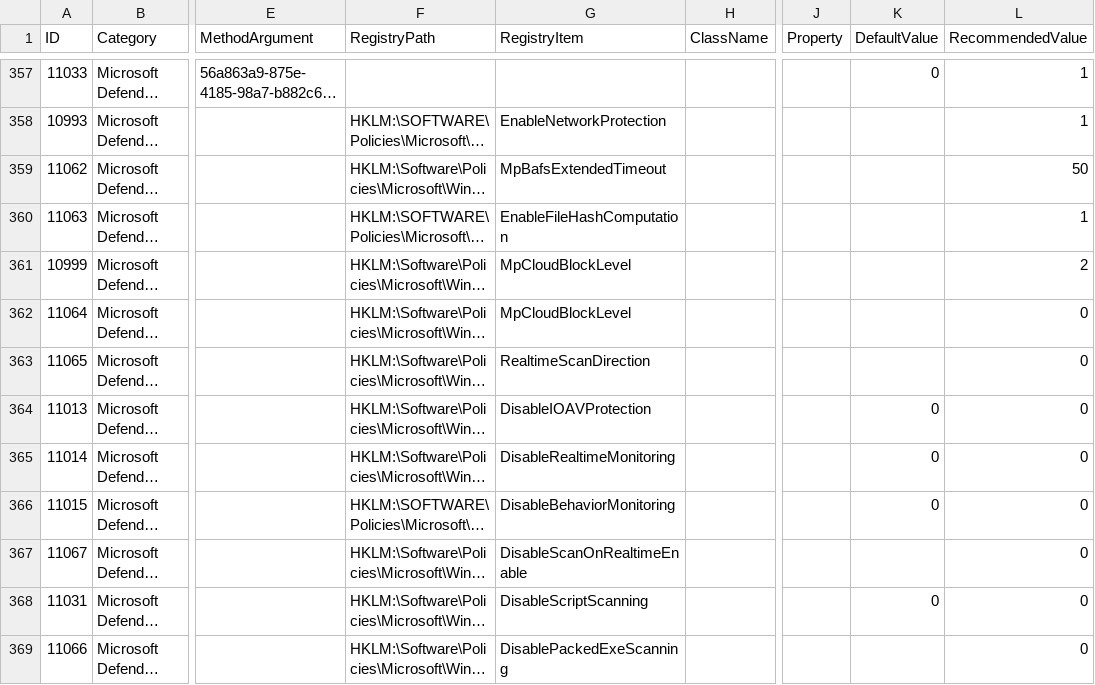
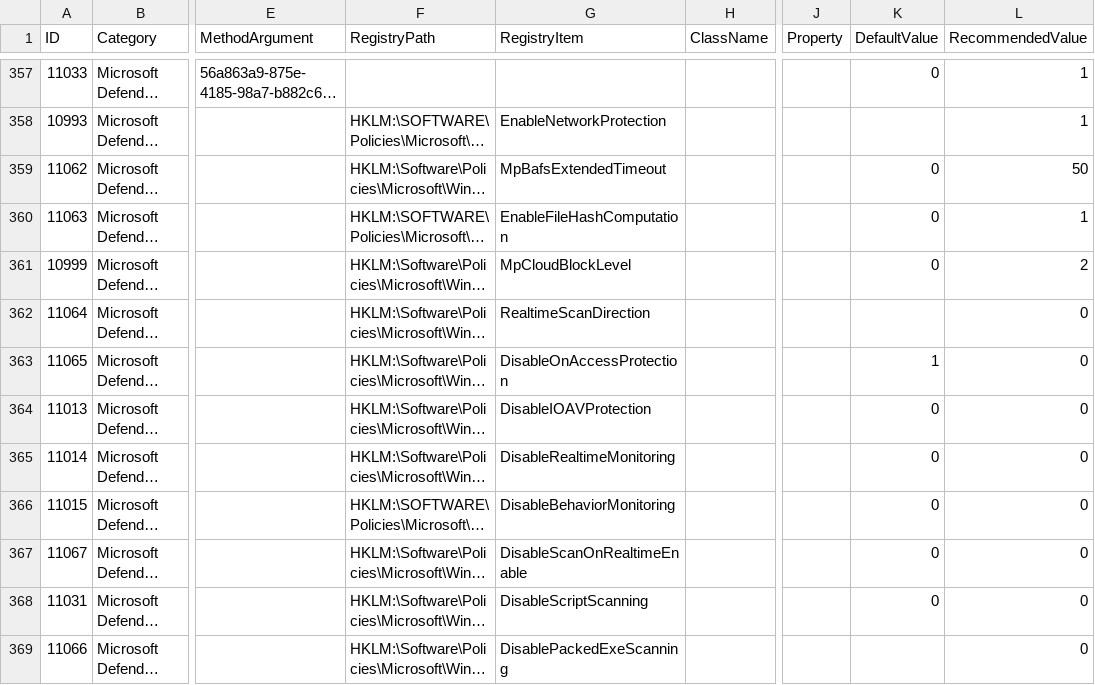
Before and after one commit to 0x6d69636b/windows_hardening, a CSV file: lists/finding_list_msft_security_baseline_windows_11_23h2_machine.csv, drawn as a sheet; only a part is shown, gaps mark what is left out; long unchanged cells end in …; the diff names each change by its address in the sheet, - before the commit and + after, or states it on an @@ line.

Commit message:
small fixes for MDAV

```diff
--- a/lists/finding_list_msft_security_baseline_windows_11_23h2_machine.csv
+++ b/lists/finding_list_msft_security_baseline_windows_11_23h2_machine.csv
-K359:K361 (DefaultValue): (empty)
+K359:K361 (DefaultValue): 0
-G362 (RegistryItem): MpCloudBlockLevel
+G362 (RegistryItem): RealtimeScanDirection
-G363 (RegistryItem): RealtimeScanDirection
+G363 (RegistryItem): DisableOnAccessProtection
-K363 (DefaultValue): (empty)
+K363 (DefaultValue): 1
-K367 (DefaultValue): (empty)
+K367 (DefaultValue): 0
```
